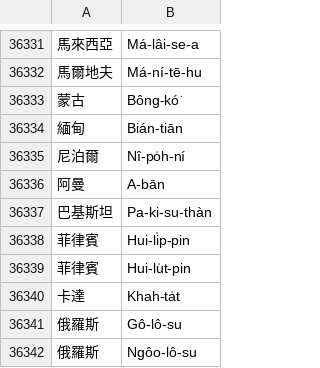
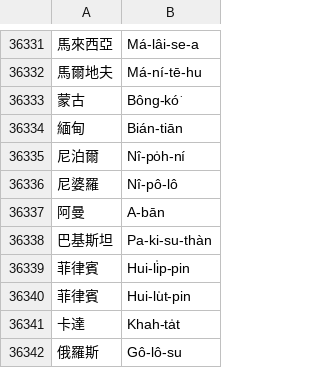
Before and after one commit to nrchan/TaigiWordlist, a CSV file: TaigiDatabase.csv, drawn as a sheet; only a part is shown, gaps mark what is left out; the shorter side is filled out with more unchanged rows; the diff covers the shown part only; the diff names each change by its address in the sheet, - before the commit and + after, or states it on an @@ line.

```diff
--- a/TaigiDatabase.csv
+++ b/TaigiDatabase.csv
+row 36336: 尼婆羅 | Nî-pô-lô
```
Also changed, not shown: 93 added rows elsewhere in this file.
